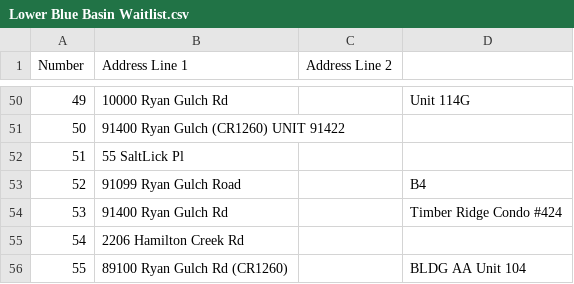
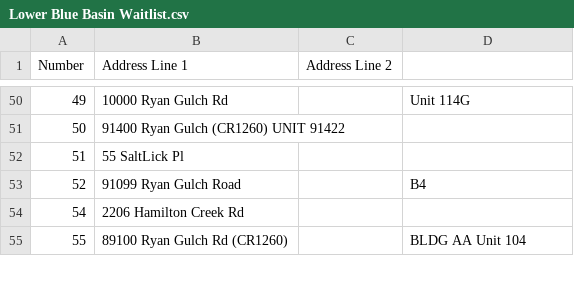
Before and after one commit to Sidetalker/arcgisScraper, a CSV file: webapp/arcgis-webapp/scripts/Lower Blue Basin Waitlist.csv, drawn as a sheet; only a part is shown, gaps mark what is left out; the diff names each change by its address in the sheet, - before the commit and + after, or states it on an @@ line.

Commit message:
lfg got that datas

```diff
--- a/webapp/arcgis-webapp/scripts/Lower Blue Basin Waitlist.csv
+++ b/webapp/arcgis-webapp/scripts/Lower Blue Basin Waitlist.csv
-row 54: 53 | 91400 Ryan Gulch Rd |  | Timber Ridge Condo #424
```
Also changed, not shown: 15 other files.
